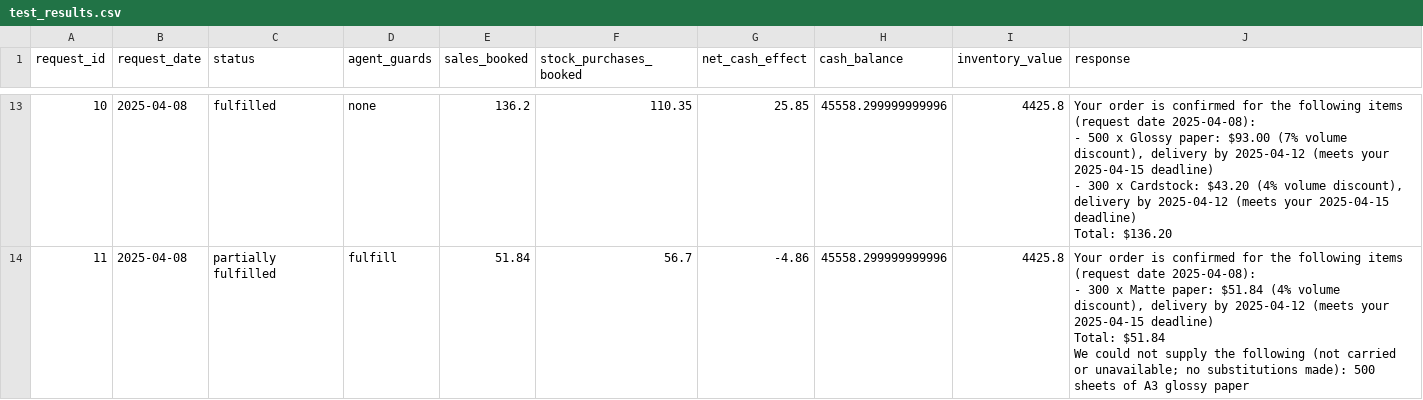
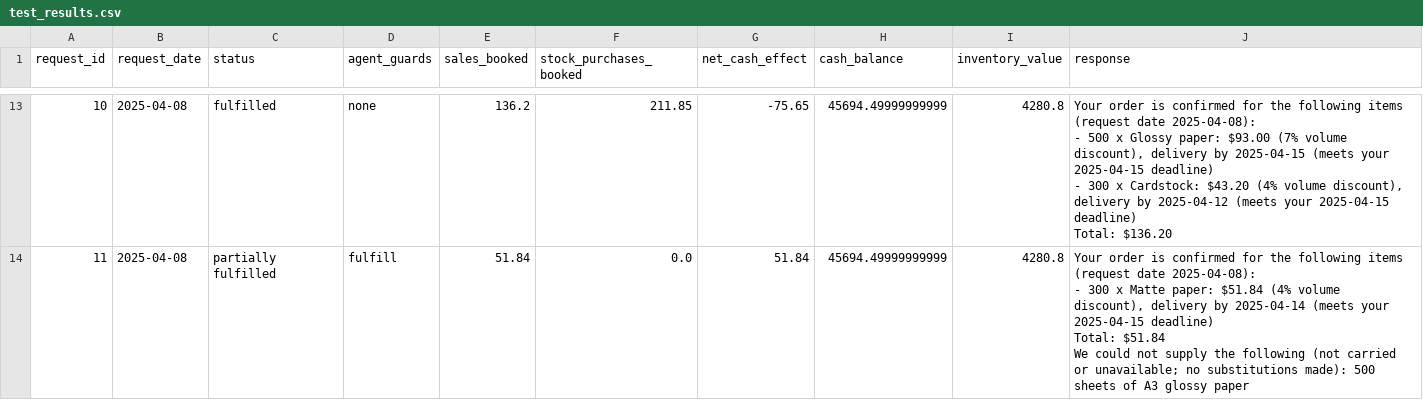
Before and after one commit to ru14/The-Beaver-s-Choice-Paper-Company, a CSV file: test_results.csv, drawn as a sheet; only a part is shown, gaps mark what is left out; the diff covers the shown part only; the diff names each change by its address in the sheet, - before the commit and + after, or states it on an @@ line.

```diff
--- a/test_results.csv
+++ b/test_results.csv
-F13 (stock_purchases_booked): 110.35
+F13 (stock_purchases_booked): 211.85
-G13 (net_cash_effect): 25.85
+G13 (net_cash_effect): -75.65
-H13:H14 (cash_balance): 45558.299999999996
+H13:H14 (cash_balance): 45694.49999999999
-I13:I14 (inventory_value): 4425.8
+I13:I14 (inventory_value): 4280.8
-J13 (response): …delivery by 2025-04-12 (meets your…
+J13 (response): …delivery by 2025-04-15 (meets your…
-F14 (stock_purchases_booked): 56.7
+F14 (stock_purchases_booked): 0.0
-G14 (net_cash_effect): -4.86
+G14 (net_cash_effect): 51.84
-J14 (response): …delivery by 2025-04-12 (meets your…
+J14 (response): …delivery by 2025-04-14 (meets your…
```
Also changed, not shown: 62 edited cells elsewhere in this file, 1 other file.
